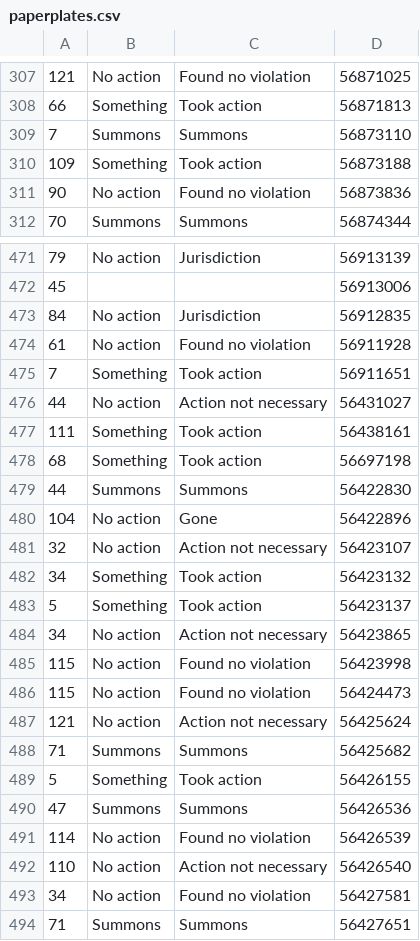
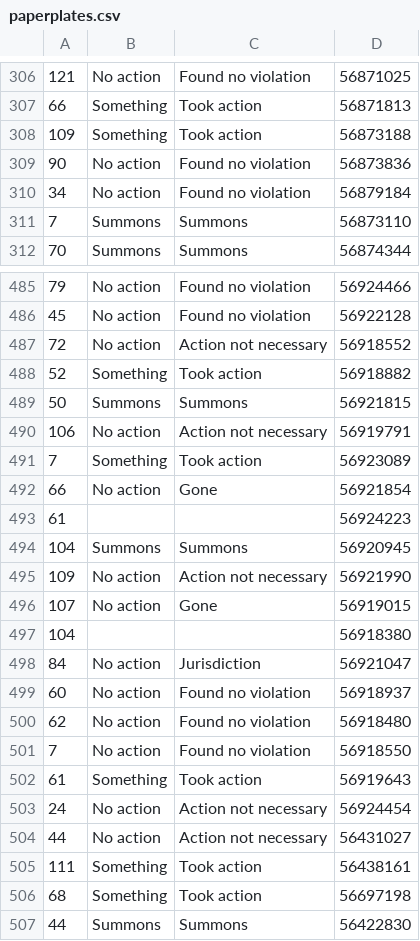
Before and after one commit to paulschreiber/paperplates, a CSV file: data/paperplates.csv, drawn as a sheet; only a part is shown, gaps mark what is left out; the shorter side is filled out with more unchanged rows; the diff covers the shown part only.

```diff
--- a/data/paperplates.csv
+++ b/data/paperplates.csv
@@ -308,5 +307,6 @@
 66,Something,Took action,56871813
-7,Summons,Summons,56873110
 109,Something,Took action,56873188
 90,No action,Found no violation,56873836
+34,No action,Found no violation,56879184
+7,Summons,Summons,56873110
 70,Summons,Summons,56874344
@@ -471,6 +485,20 @@
-79,No action,Jurisdiction,56913139
-45,,,56913006
-84,No action,Jurisdiction,56912835
-61,No action,Found no violation,56911928
-7,Something,Took action,56911651
+79,No action,Found no violation,56924466
+45,No action,Found no violation,56922128
+72,No action,Action not necessary,56918552
+52,Something,Took action,56918882
+50,Summons,Summons,56921815
+106,No action,Action not necessary,56919791
+7,Something,Took action,56923089
+66,No action,Gone,56921854
+61,,,56924223
+104,Summons,Summons,56920945
+109,No action,Action not necessary,56921990
+107,No action,Gone,56919015
+104,,,56918380
+84,No action,Jurisdiction,56921047
+60,No action,Found no violation,56918937
+62,No action,Found no violation,56918480
+7,No action,Found no violation,56918550
+61,Something,Took action,56919643
+24,No action,Action not necessary,56924454
 44,No action,Action not necessary,56431027
```
Also changed, not shown: 19 added rows, 5 removed rows and 32 moved rows elsewhere in this file, 4 other files.
